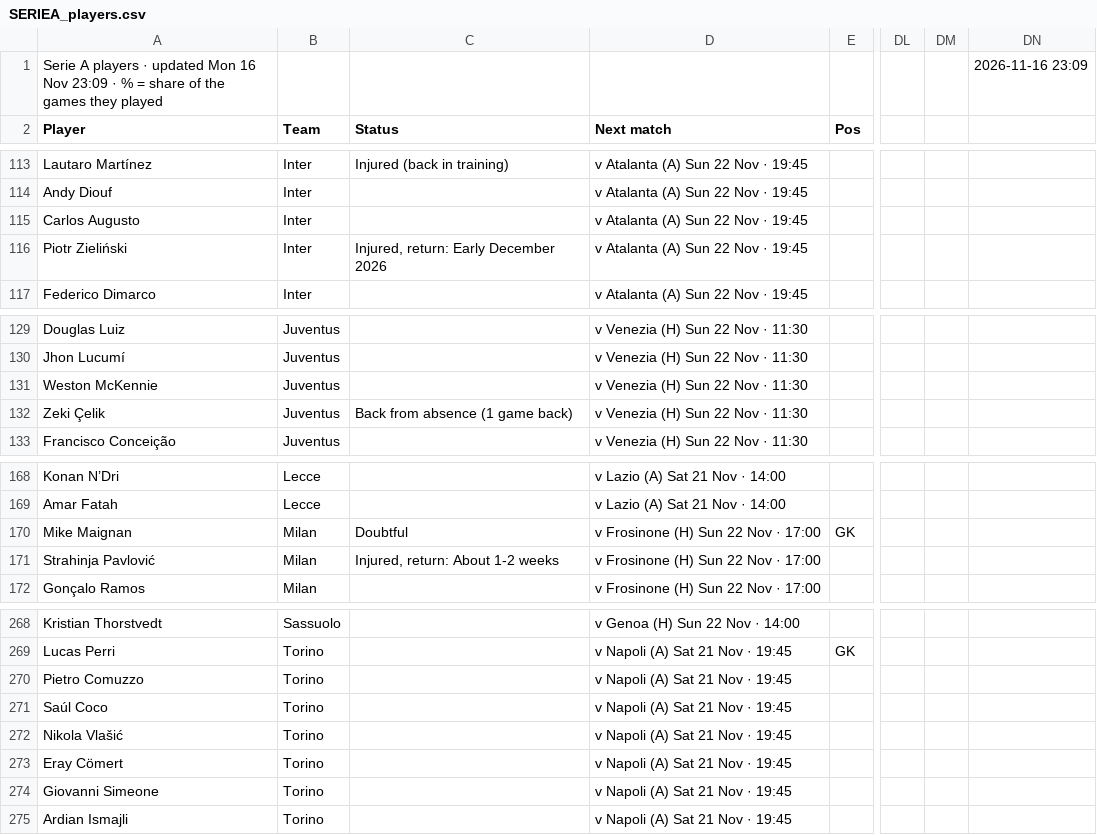
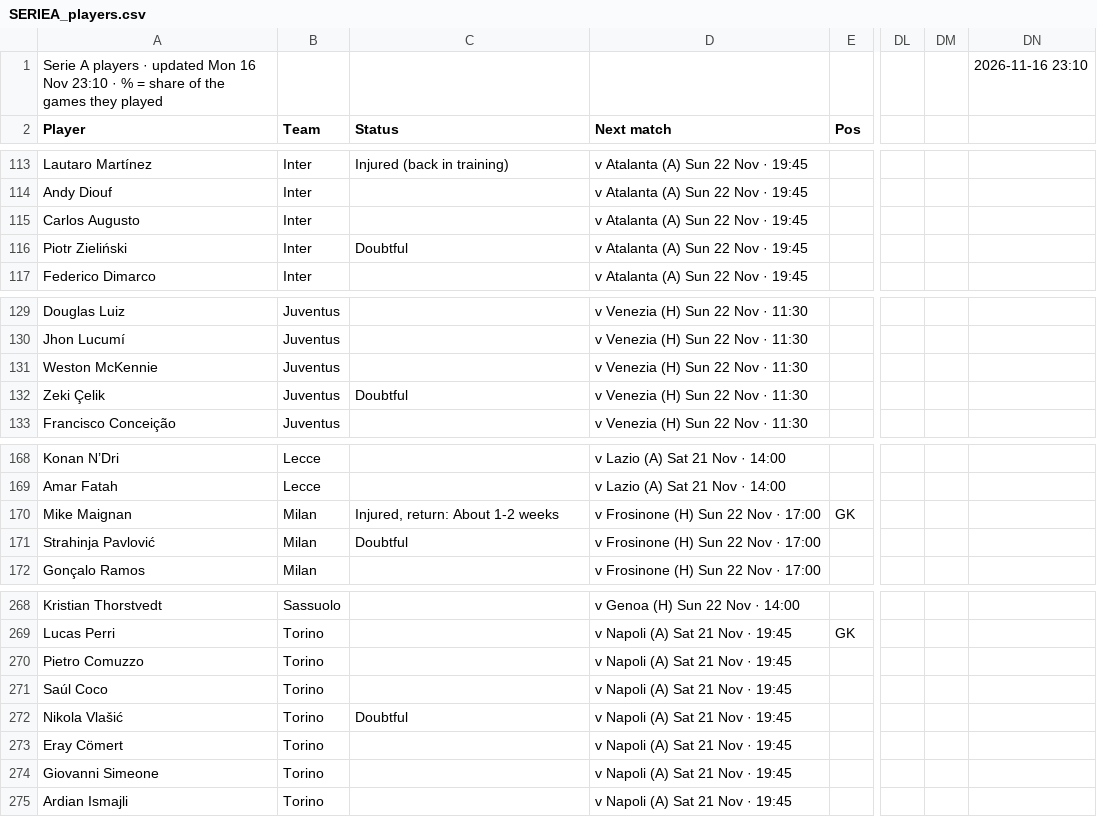
Before and after one commit to 7wilite7/Football-Stats, a CSV file: out/SERIEA_players.csv, drawn as a sheet; only a part is shown, gaps mark what is left out; the diff names each change by its address in the sheet, - before the commit and + after, or states it on an @@ line.

Commit message:
update SERIEA

```diff
--- a/out/SERIEA_players.csv
+++ b/out/SERIEA_players.csv
-A1 (Player): …16 Nov 23:09 · %…
+A1 (Player): …16 Nov 23:10 · %…
-DN1: 2026-11-16 23:09
+DN1: 2026-11-16 23:10
-C116 (Status): Injured, return: Early December 2026
+C116 (Status): Doubtful
-C132 (Status): Back from absence (1 game back)
+C132 (Status): Doubtful
-C170 (Status): Doubtful
+C170 (Status): Injured, return: About 1-2 weeks
-C171 (Status): Injured, return: About 1-2 weeks
+C171 (Status): Doubtful
-C272 (Status): (empty)
+C272 (Status): Doubtful
```
Also changed, not shown: out/ALL_PICKS.csv, out/BUNDESLIGA_players.csv, 36 other files.
